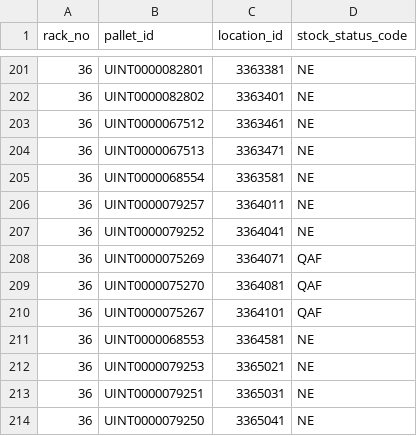
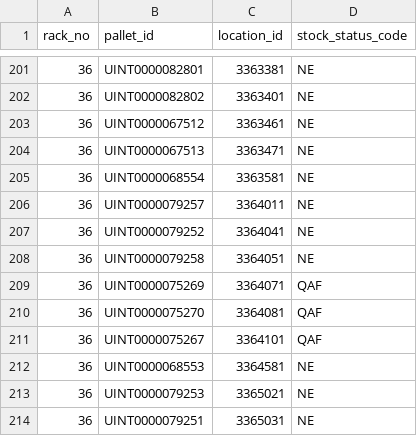
Before and after one commit to ang88myt/kit-app-template, a CSV file: source/extensions/my_company.my_python_ui_extension/docs/critical_pallets_by_rack.csv, drawn as a sheet; only a part is shown, gaps mark what is left out; the shorter side is filled out with more unchanged rows; the diff covers the shown part only.

```diff
--- a/source/extensions/my_company.my_python_ui_extension/docs/critical_pallets_by_rack.csv
+++ b/source/extensions/my_company.my_python_ui_extension/docs/critical_pallets_by_rack.csv
@@ -207,2 +207,3 @@ rack_no,pallet_id,location_id,stock_status_code
 36,UINT0000079252,3364041,NE
+36,UINT0000079258,3364051,NE
 36,UINT0000075269,3364071,QAF
```
Also changed, not shown: 31 added rows elsewhere in this file, 2 other files.
